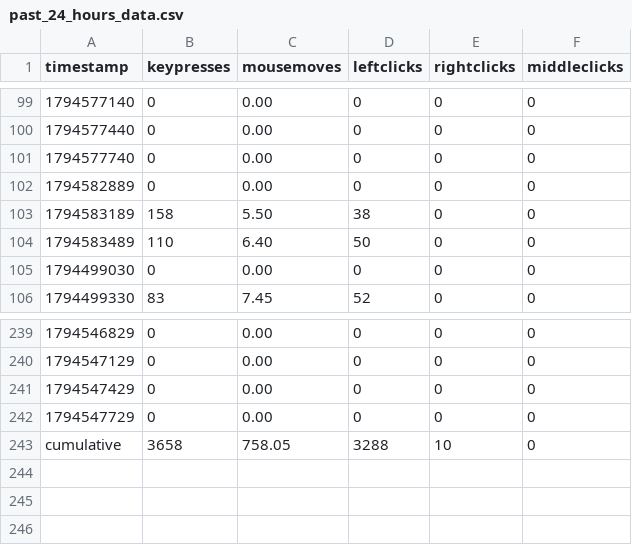
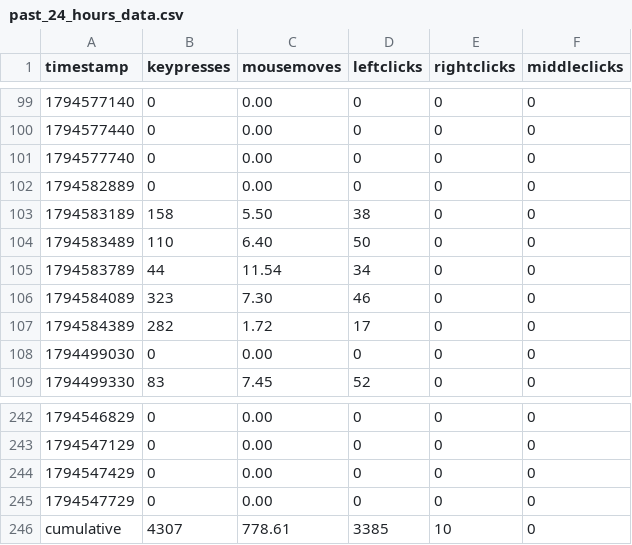
Before and after one commit to bilals12/see, a CSV file: past_24_hours_data.csv, drawn as a sheet; only a part is shown, gaps mark what is left out.

```diff
--- a/past_24_hours_data.csv
+++ b/past_24_hours_data.csv
@@ -104,2 +104,5 @@ timestamp,keypresses,mousemoves,leftclicks,rightclicks,middleclicks
 1794583489,110,6.40,50,0,0
+1794583789,44,11.54,34,0,0
+1794584089,323,7.30,46,0,0
+1794584389,282,1.72,17,0,0
 1794499030,0,0.00,0,0,0
@@ -242,2 +245,2 @@ timestamp,keypresses,mousemoves,leftclicks,rightclicks,middleclicks
 1794547729,0,0.00,0,0,0
-cumulative,3658,758.05,3288,10,0
+cumulative,4307,778.61,3385,10,0
```
Also changed, not shown: 1 other file.
